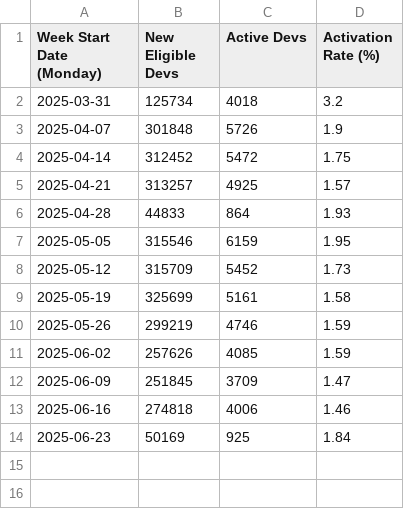
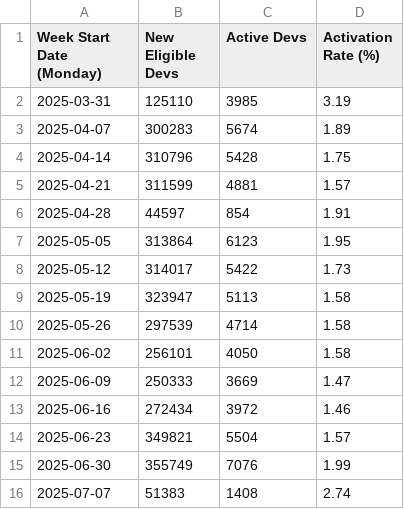
Before and after one commit to talentprotocol/builderscore.xyz, a CSV file: app/data/base/rewards_sponsor_metrics_weekly_activity.csv, drawn as a sheet.

```diff
--- a/app/data/base/rewards_sponsor_metrics_weekly_activity.csv
+++ b/app/data/base/rewards_sponsor_metrics_weekly_activity.csv
@@ -1,14 +1,16 @@
 Week Start Date (Monday),New Eligible Devs,Active Devs,Activation Rate (%)
-2025-03-31,125734,4018,3.2
-2025-04-07,301848,5726,1.9
-2025-04-14,312452,5472,1.75
-2025-04-21,313257,4925,1.57
-2025-04-28,44833,864,1.93
-2025-05-05,315546,6159,1.95
-2025-05-12,315709,5452,1.73
-2025-05-19,325699,5161,1.58
-2025-05-26,299219,4746,1.59
-2025-06-02,257626,4085,1.59
-2025-06-09,251845,3709,1.47
-2025-06-16,274818,4006,1.46
-2025-06-23,50169,925,1.84
+2025-03-31,125110,3985,3.19
+2025-04-07,300283,5674,1.89
+2025-04-14,310796,5428,1.75
+2025-04-21,311599,4881,1.57
+2025-04-28,44597,854,1.91
+2025-05-05,313864,6123,1.95
+2025-05-12,314017,5422,1.73
+2025-05-19,323947,5113,1.58
+2025-05-26,297539,4714,1.58
+2025-06-02,256101,4050,1.58
+2025-06-09,250333,3669,1.47
+2025-06-16,272434,3972,1.46
+2025-06-23,349821,5504,1.57
+2025-06-30,355749,7076,1.99
+2025-07-07,51383,1408,2.74
```
Also changed, not shown: app/data/base/rewards_sponsor_metrics_activation_rate.csv, app/data/base/rewards_sponsor_metrics_activity_by_type.csv, 10 other files.
